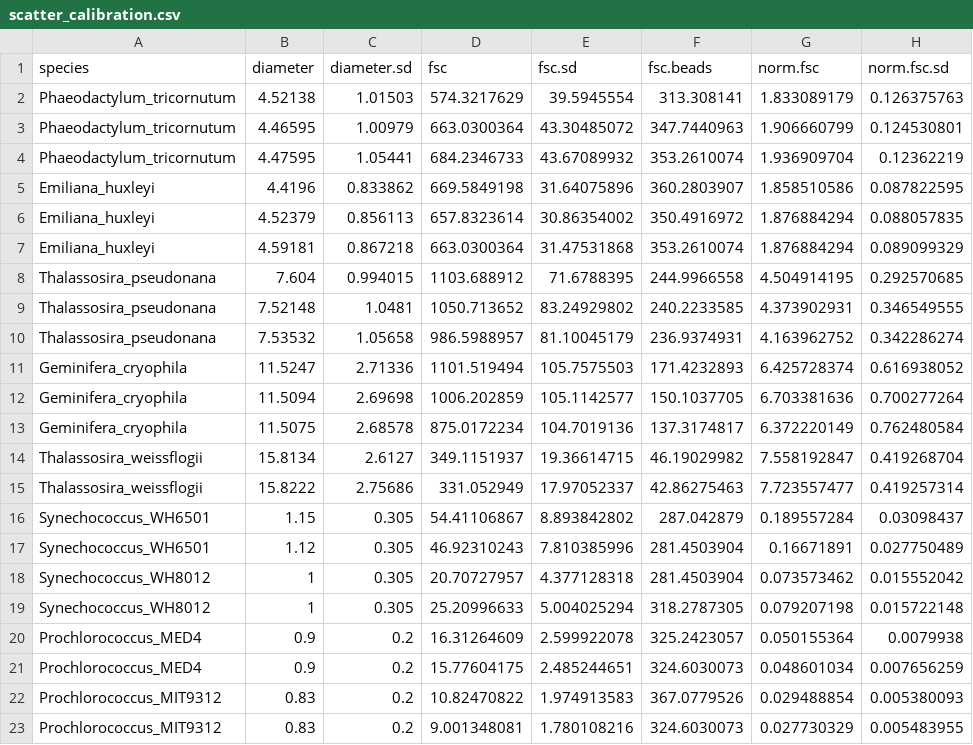
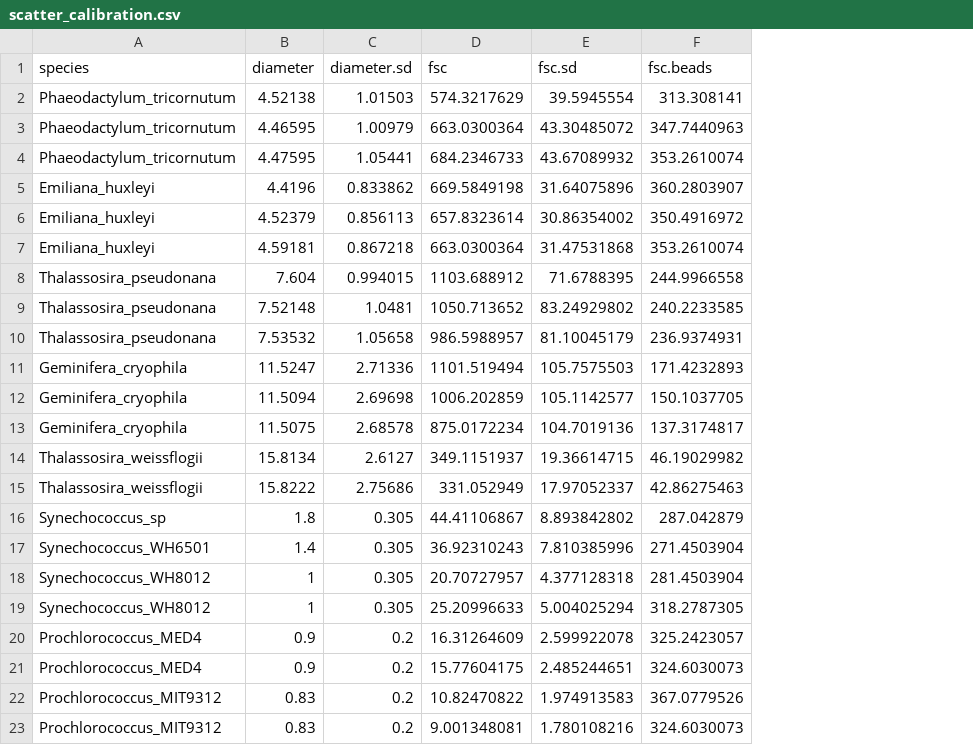
Before and after one commit to seaflow-uw/fsc-size-calibration, a CSV file: scatter_calibration.csv, drawn as a sheet; the diff names each change by its address in the sheet, - before the commit and + after, or states it on an @@ line.

```diff
--- a/scatter_calibration.csv
+++ b/scatter_calibration.csv
-column G (norm.fsc), rows 2-23: 1.833089179 | 1.906660799 | 1.936909704 | 1.858510586 | 1.876884294 | 1.876884294 | 4.504914195 | 4.373902931 | 4.163962752 | 6.425728374 | 6.703381636 | 6.372220149 | 7.558192847 | 7.723557477 | 0.189557284 | 0.16671891 | 0.073573462 | 0.079207198 | 0.050155364 | 0.048601034 | 0.029488854 | 0.027730329
-column H (norm.fsc.sd), rows 2-23: 0.126375763 | 0.124530801 | 0.12362219 | 0.087822595 | 0.088057835 | 0.089099329 | 0.292570685 | 0.346549555 | 0.342286274 | 0.616938052 | 0.700277264 | 0.762480584 | 0.419268704 | 0.419257314 | 0.03098437 | 0.027750489 | 0.015552042 | 0.015722148 | 0.0079938 | 0.007656259 | 0.005380093 | 0.005483955
-A16 (species): Synechococcus_WH6501
+A16 (species): Synechococcus_sp
-B16 (diameter): 1.15
+B16 (diameter): 1.8
-D16 (fsc): 54.41106867
+D16 (fsc): 44.41106867
-B17 (diameter): 1.12
+B17 (diameter): 1.4
-D17 (fsc): 46.92310243
+D17 (fsc): 36.92310243
-F17 (fsc.beads): 281.4503904
+F17 (fsc.beads): 271.4503904
```
Also changed, not shown: 4 other files.
